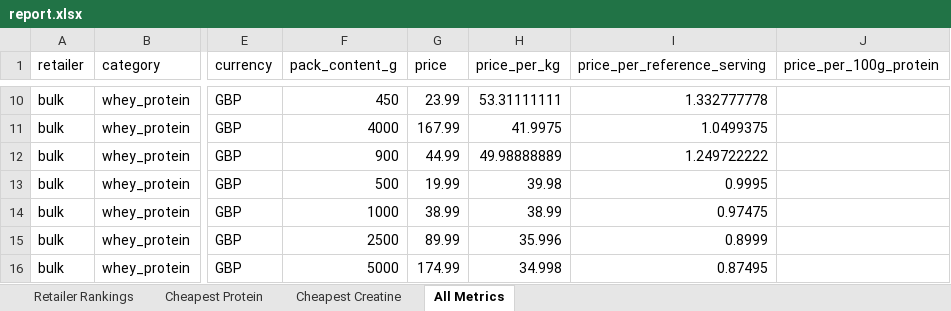
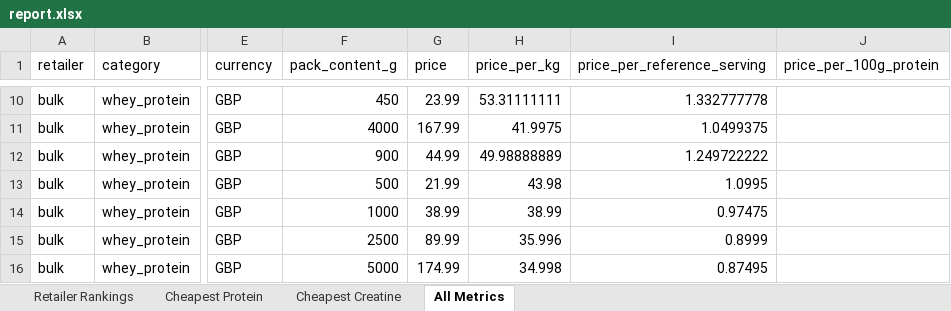
Before and after one commit to ToxicMinds/Web-Scr, an Excel workbook: artifacts/reports/report.xlsx, sheet All Metrics, drawn as a sheet; only a part is shown, gaps mark what is left out; values as stored, in another font and other column widths than the file's, no borders; the diff covers the shown part only; the diff names each change by its address in the sheet, - before the commit and + after, or states it on an @@ line.

```diff
--- a/artifacts/reports/report.xlsx (sheet All Metrics)
+++ b/artifacts/reports/report.xlsx (sheet All Metrics)
-G13 (price): 19.99
+G13 (price): 21.99
-H13 (price_per_kg): 39.98
+H13 (price_per_kg): 43.98
-I13 (price_per_reference_serving): 0.9995
+I13 (price_per_reference_serving): 1.0995
```
Also changed, not shown: 7 added rows, 5 removed rows, 2 moved rows and 62 edited cells elsewhere in this sheet, sheet Cheapest Creatine, sheet Retailer Rankings, web/public/reports/report.xlsx, 13 other files.
